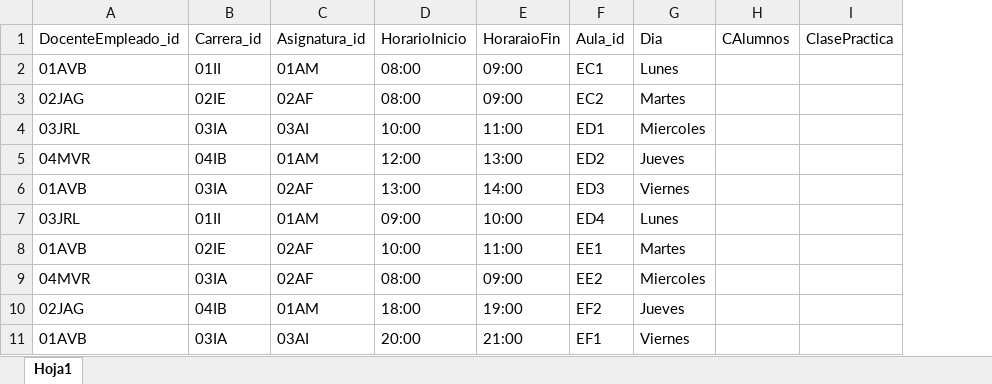
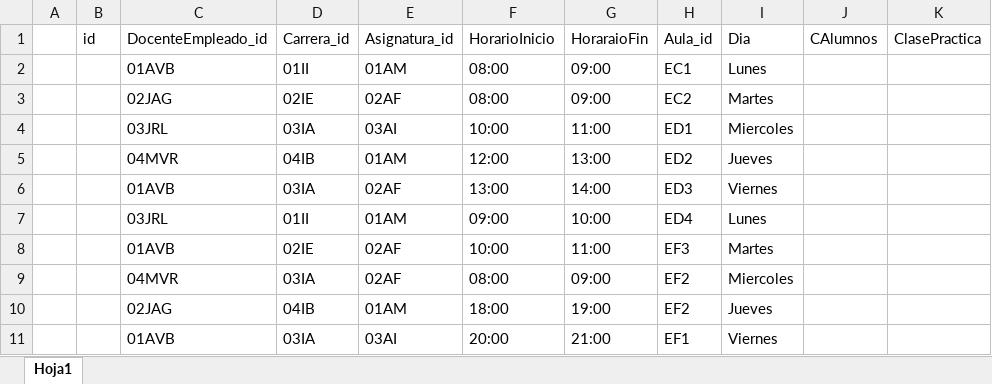
Before and after one commit to Geral4/Sicee, an Excel workbook: ejemplo3.xlsx, sheet Hoja1, drawn as a sheet; only a part is shown; values as stored, in another font and other column widths than the file's, no borders; addresses are those after the commit; the diff names each change by its address in the sheet, - before the commit and + after, or states it on an @@ line.

```diff
--- a/ejemplo3.xlsx (sheet Hoja1)
+++ b/ejemplo3.xlsx (sheet Hoja1)
+column A, empty
+column B, row 1: id
-H8: EE1
+H8: EF3
-H9: EE2
+H9: EF2
```
Also changed, not shown: 21 other files.
